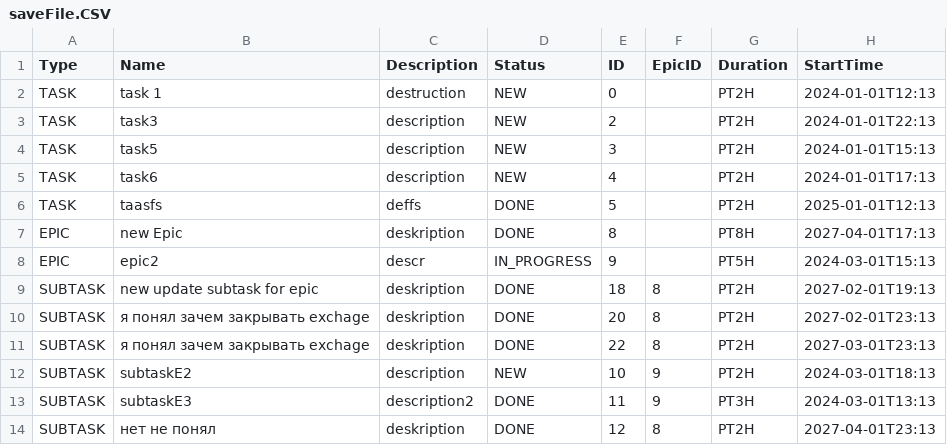
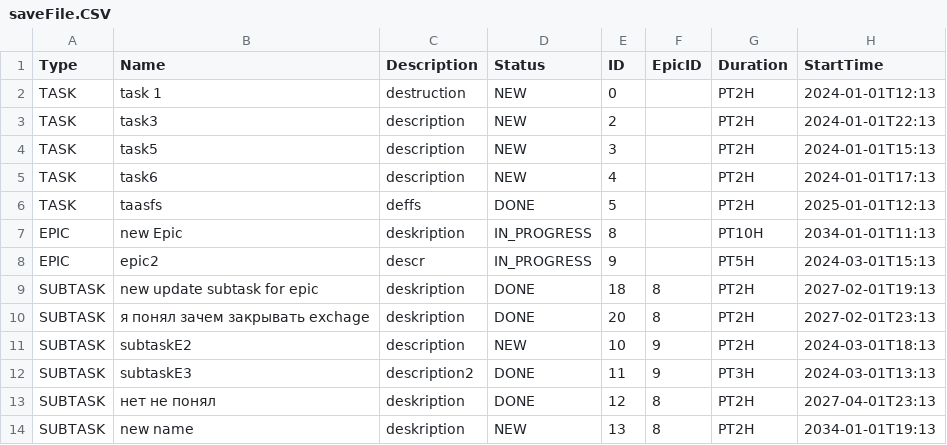
Before and after one commit to Aleksey763302/java-kanban, a CSV file: resources/saveFile.CSV, drawn as a sheet.

Commit message:
добавлены тесты: EpicHandlerTest,HistoryHandlerTest,PrioritizedTest,SubtaskHandlerTest,TasksHandlerTest

```diff
--- a/resources/saveFile.CSV
+++ b/resources/saveFile.CSV
@@ -6,3 +6,3 @@ TASK,task6,description,NEW,4,,PT2H,2024-01-01T17:13
 TASK,taasfs,deffs,DONE,5,,PT2H,2025-01-01T12:13
-EPIC,new Epic,deskription,DONE,8,,PT8H,2027-04-01T17:13
+EPIC,new Epic,deskription,IN_PROGRESS,8,,PT10H,2034-01-01T11:13
 EPIC,epic2,descr,IN_PROGRESS,9,,PT5H,2024-03-01T15:13
@@ -10,3 +10,2 @@ SUBTASK,new update subtask for epic,deskription,DONE,18,8,PT2H,2027-02-01T19:13
 SUBTASK,я понял зачем закрывать exchage,deskription,DONE,20,8,PT2H,2027-02-01T23:13
-SUBTASK,я понял зачем закрывать exchage,deskription,DONE,22,8,PT2H,2027-03-01T23:13
 SUBTASK,subtaskE2,description,NEW,10,9,PT2H,2024-03-01T18:13
@@ -14 +13,2 @@ SUBTASK,subtaskE3,description2,DONE,11,9,PT3H,2024-03-01T13:13
 SUBTASK,нет не понял,deskription,DONE,12,8,PT2H,2027-04-01T23:13
+SUBTASK,new name,deskription,NEW,13,8,PT2H,2034-01-01T19:13
```
Also changed, not shown: 24 other files.
